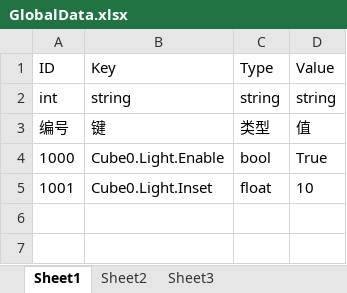
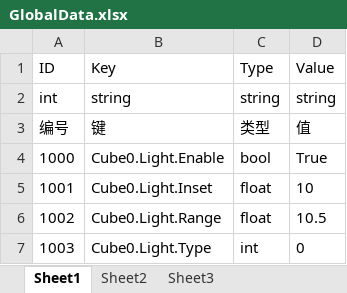
Before and after one commit to kamuitlw4058/Pangoo, an Excel workbook: StreamRes/ExcelTable/Excel/cn/GlobalData.xlsx, sheet Sheet1, drawn as a sheet; values as stored, in another font and other column widths than the file's, no borders; the diff names each change by its address in the sheet, - before the commit and + after, or states it on an @@ line.

```diff
--- a/StreamRes/ExcelTable/Excel/cn/GlobalData.xlsx (sheet Sheet1)
+++ b/StreamRes/ExcelTable/Excel/cn/GlobalData.xlsx (sheet Sheet1)
+row 6: 1002 | Cube0.Light.Range | float | 10.5
+row 7: 1003 | Cube0.Light.Type | int | 0
```
Also changed, not shown: StreamRes/ExcelTable/Excel/cn/SaveLoad.xlsx, 9 other files.
